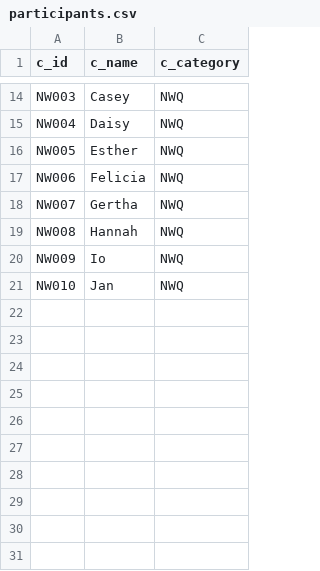
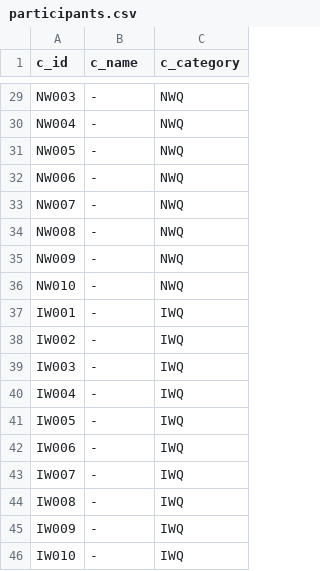
Before and after one commit to leedongwei/CRIMP, a CSV file: server/install/participants.csv, drawn as a sheet; only a part is shown, gaps mark what is left out; addresses are those after the commit; the diff covers the shown part only; the diff names each change by its address in the sheet, - before the commit and + after, or states it on an @@ line.

```diff
--- a/server/install/participants.csv
+++ b/server/install/participants.csv
-B29 (c_name): Casey
+B29 (c_name): -
-B30 (c_name): Daisy
+B30 (c_name): -
-B31 (c_name): Esther
+B31 (c_name): -
-B32 (c_name): Felicia
+B32 (c_name): -
-B33 (c_name): Gertha
+B33 (c_name): -
-B34 (c_name): Hannah
+B34 (c_name): -
-B35 (c_name): Io
+B35 (c_name): -
-B36 (c_name): Jan
+B36 (c_name): -
+row 37: IW001 | - | IWQ
+row 38: IW002 | - | IWQ
+row 39: IW003 | - | IWQ
+row 40: IW004 | - | IWQ
+row 41: IW005 | - | IWQ
+row 42: IW006 | - | IWQ
+row 43: IW007 | - | IWQ
+row 44: IW008 | - | IWQ
+row 45: IW009 | - | IWQ
+row 46: IW010 | - | IWQ
```
Also changed, not shown: 15 added rows and 12 edited cells elsewhere in this file, 6 other files.
